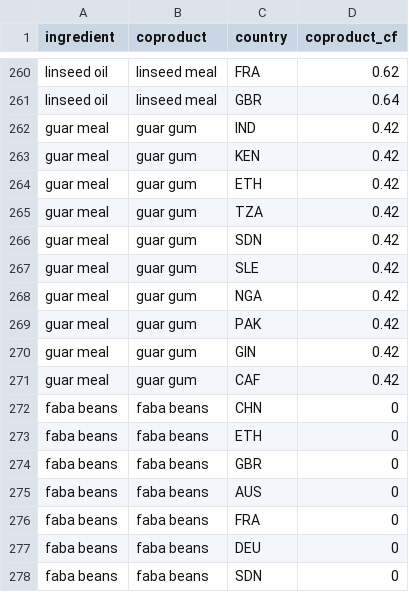
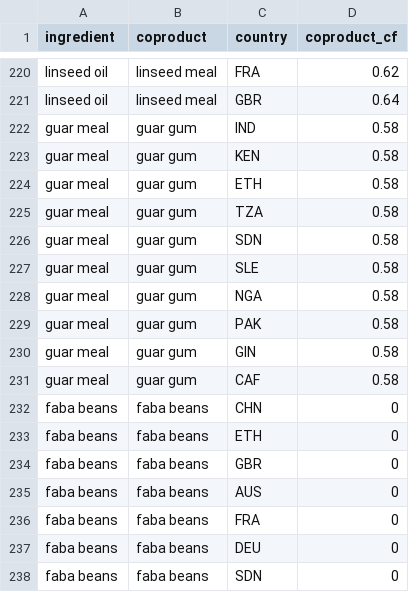
Before and after one commit to Sustainable-Aquafeeds-Project/feed_pressure_mapping, a CSV file: data/raw_data/allocation/coproduct_conversions.csv, drawn as a sheet; only a part is shown, gaps mark what is left out; the diff covers the shown part only.

```diff
--- a/data/raw_data/allocation/coproduct_conversions.csv
+++ b/data/raw_data/allocation/coproduct_conversions.csv
@@ -261,12 +221,12 @@ linseed oil,linseed meal,FRA,0.62
 linseed oil,linseed meal,GBR,0.64
-guar meal,guar gum,IND,0.42
-guar meal,guar gum,KEN,0.42
-guar meal,guar gum,ETH,0.42
-guar meal,guar gum,TZA,0.42
-guar meal,guar gum,SDN,0.42
-guar meal,guar gum,SLE,0.42
-guar meal,guar gum,NGA,0.42
-guar meal,guar gum,PAK,0.42
-guar meal,guar gum,GIN,0.42
-guar meal,guar gum,CAF,0.42
+guar meal,guar gum,IND,0.58
+guar meal,guar gum,KEN,0.58
+guar meal,guar gum,ETH,0.58
+guar meal,guar gum,TZA,0.58
+guar meal,guar gum,SDN,0.58
+guar meal,guar gum,SLE,0.58
+guar meal,guar gum,NGA,0.58
+guar meal,guar gum,PAK,0.58
+guar meal,guar gum,GIN,0.58
+guar meal,guar gum,CAF,0.58
 faba beans,faba beans,CHN,0
```
Also changed, not shown: 40 removed rows elsewhere in this file, data/tidy_data/allocation/crop_ingredient_allocation_factors.csv, data/tidy_data/allocation/unique_crop_conversion_factors.csv, 3 other files.
